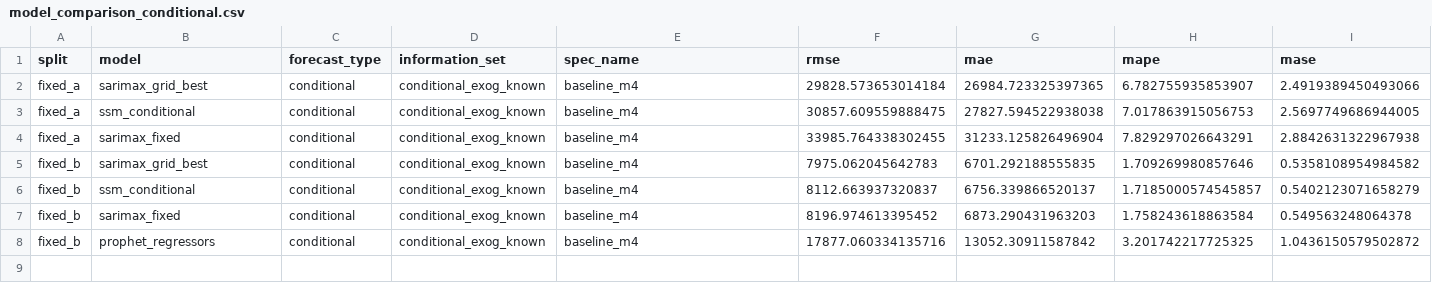
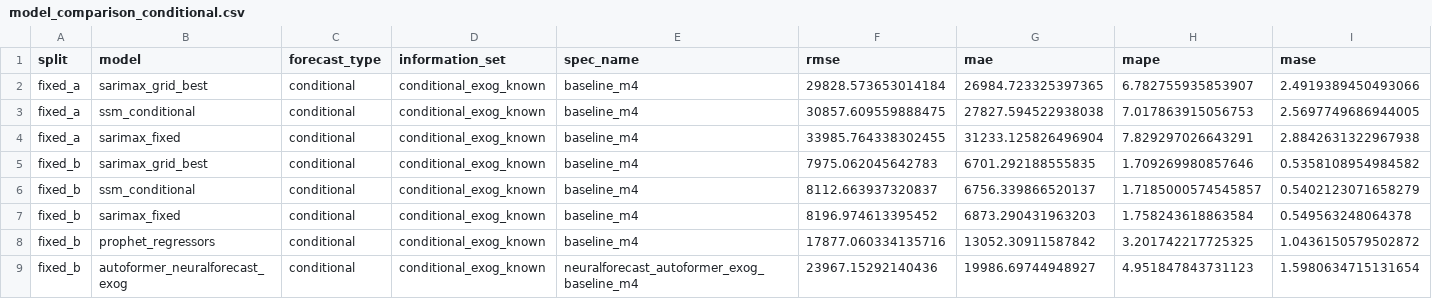
Before and after one commit to Fuga420/Transport_amount_project, a CSV file: output/forecasts/metrics/model_comparison_conditional.csv, drawn as a sheet; only a part is shown; rows hold the shown columns only; the diff names each change by its address in the sheet, - before the commit and + after, or states it on an @@ line.

Commit message:
Add Autoformer NeuralForecast to model comparison

```diff
--- a/output/forecasts/metrics/model_comparison_conditional.csv
+++ b/output/forecasts/metrics/model_comparison_conditional.csv
+row 9: fixed_b | autoformer_neuralforecast_exog | conditional | conditional_exog_known | neuralforecast_autoformer_exog_baseline_m4 | 23967.15292140436 | 19986.69744948927 | 4.951847843731123 | 1.5980634715131654
```
Also changed, not shown: output/forecasts/metrics/model_comparison_fixed_b_conditional.csv, output/forecasts/metrics/model_comparison_unconditional.csv, 4 other files.
